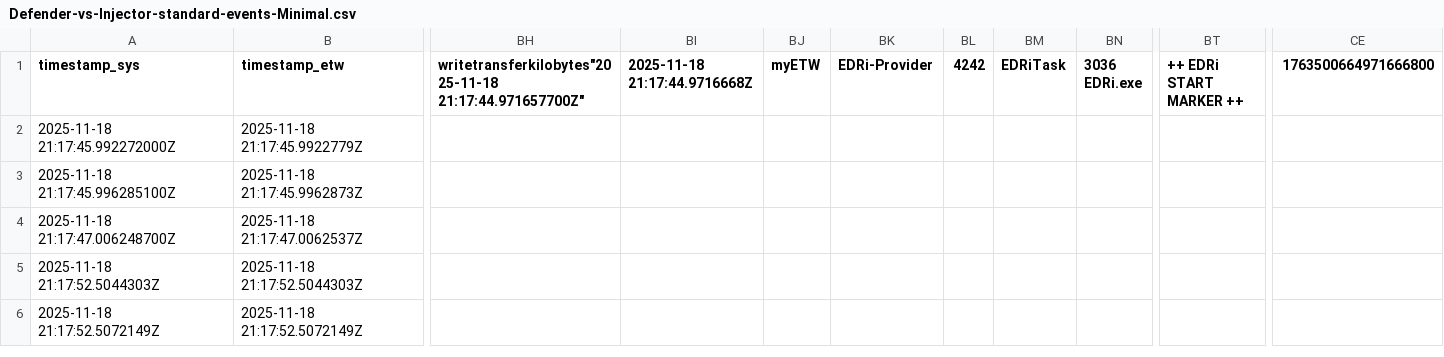
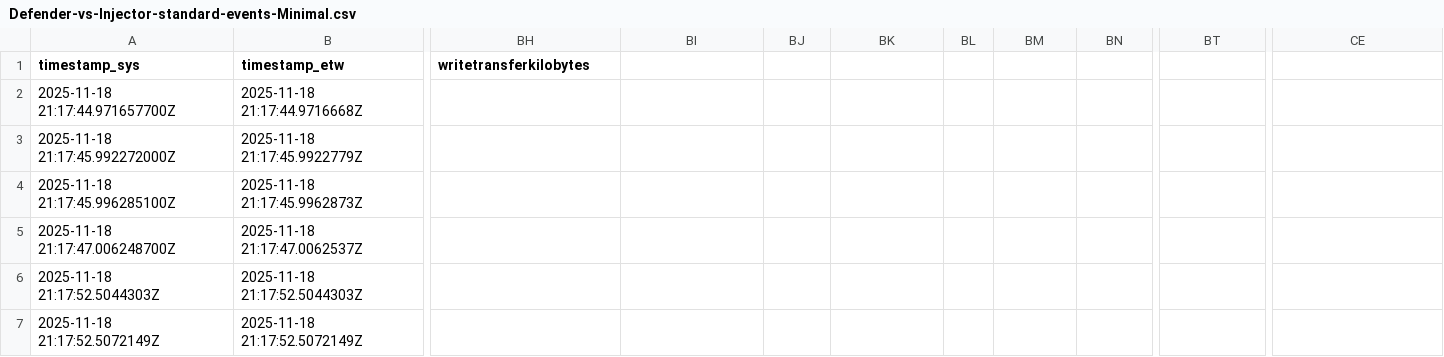
Before and after one commit to cailllev/EDR-Introspection, a CSV file: EDRi/dumps/Defender-vs-Injector-standard-events-Minimal.csv, drawn as a sheet; only a part is shown, gaps mark what is left out; rows hold the shown columns only; the diff names each change by its address in the sheet, - before the commit and + after, or states it on an @@ line.

```diff
--- a/EDRi/dumps/Defender-vs-Injector-standard-events-Minimal.csv
+++ b/EDRi/dumps/Defender-vs-Injector-standard-events-Minimal.csv
-BH1: writetransferkilobytes"2025-11-18 21:17:44.971657700Z"
+BH1: writetransferkilobytes
-BI1: 2025-11-18 21:17:44.9716668Z
+BI1: (empty)
-BJ1: myETW
+BJ1: (empty)
-BK1: EDRi-Provider
+BK1: (empty)
-BL1: 4242
+BL1: (empty)
-BM1: EDRiTask
+BM1: (empty)
-BN1: 3036 EDRi.exe
+BN1: (empty)
-BT1: ++ EDRi START MARKER ++
+BT1: (empty)
-CE1: 1763500664971666800
+CE1: (empty)
+row 2: 2025-11-18 21:17:44.971657700Z | 2025-11-18 21:17:44.9716668Z
```
Also changed, not shown: 5 other files.
